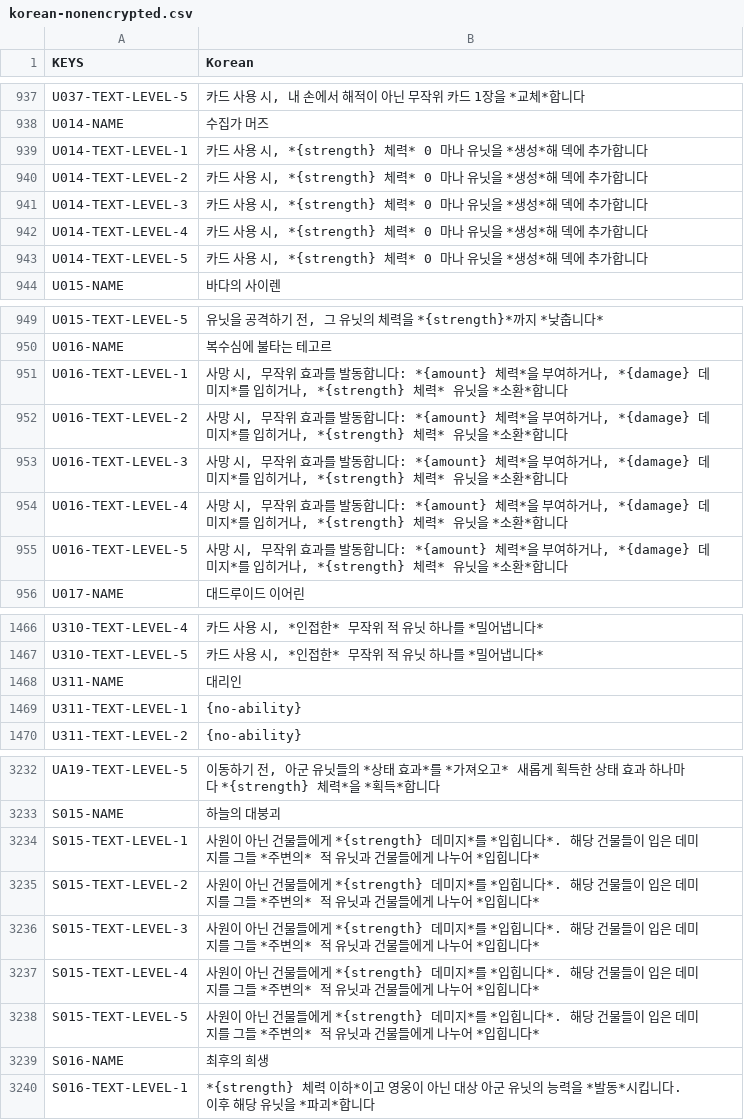
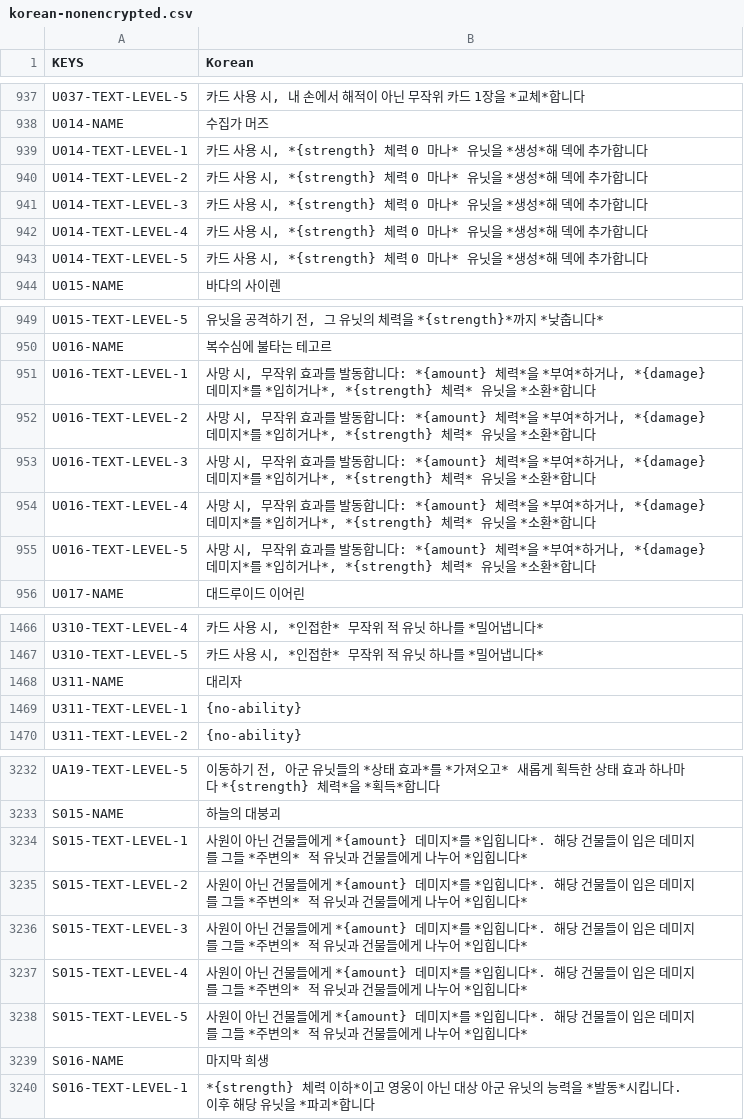
Before and after one commit to dvrp0/SBDynamicLocPatcher, a CSV file: localizations/korean-nonencrypted.csv, drawn as a sheet; only a part is shown, gaps mark what is left out; the diff covers the shown part only.

```diff
--- a/localizations/korean-nonencrypted.csv
+++ b/localizations/korean-nonencrypted.csv
@@ -969,7 +969,7 @@ U037-TEXT-LEVEL-5,"카드 사용 시, 내 손에서 해적이 아닌 무작위
 U014-NAME,"수집가 머즈"
-U014-TEXT-LEVEL-1,"카드 사용 시, *{strength} 체력* 0 마나 유닛을 *생성*해 덱에 추가합니다"
-U014-TEXT-LEVEL-2,"카드 사용 시, *{strength} 체력* 0 마나 유닛을 *생성*해 덱에 추가합니다"
-U014-TEXT-LEVEL-3,"카드 사용 시, *{strength} 체력* 0 마나 유닛을 *생성*해 덱에 추가합니다"
-U014-TEXT-LEVEL-4,"카드 사용 시, *{strength} 체력* 0 마나 유닛을 *생성*해 덱에 추가합니다"
-U014-TEXT-LEVEL-5,"카드 사용 시, *{strength} 체력* 0 마나 유닛을 *생성*해 덱에 추가합니다"
+U014-TEXT-LEVEL-1,"카드 사용 시, *{strength} 체력 0 마나* 유닛을 *생성*해 덱에 추가합니다"
+U014-TEXT-LEVEL-2,"카드 사용 시, *{strength} 체력 0 마나* 유닛을 *생성*해 덱에 추가합니다"
+U014-TEXT-LEVEL-3,"카드 사용 시, *{strength} 체력 0 마나* 유닛을 *생성*해 덱에 추가합니다"
+U014-TEXT-LEVEL-4,"카드 사용 시, *{strength} 체력 0 마나* 유닛을 *생성*해 덱에 추가합니다"
+U014-TEXT-LEVEL-5,"카드 사용 시, *{strength} 체력 0 마나* 유닛을 *생성*해 덱에 추가합니다"
 U015-NAME,"바다의 사이렌"
@@ -981,7 +981,7 @@ U015-TEXT-LEVEL-5,"유닛을 공격하기 전, 그 유닛의 체력을 *{strengt
 U016-NAME,"복수심에 불타는 테고르"
-U016-TEXT-LEVEL-1,"사망 시, 무작위 효과를 발동합니다: *{amount} 체력*을 부여하거나, *{damage} 데미지*를 입히거나, *{strength} 체력* 유닛을 *소환*합니다"
-U016-TEXT-LEVEL-2,"사망 시, 무작위 효과를 발동합니다: *{amount} 체력*을 부여하거나, *{damage} 데미지*를 입히거나, *{strength} 체력* 유닛을 *소환*합니다"
-U016-TEXT-LEVEL-3,"사망 시, 무작위 효과를 발동합니다: *{amount} 체력*을 부여하거나, *{damage} 데미지*를 입히거나, *{strength} 체력* 유닛을 *소환*합니다"
-U016-TEXT-LEVEL-4,"사망 시, 무작위 효과를 발동합니다: *{amount} 체력*을 부여하거나, *{damage} 데미지*를 입히거나, *{strength} 체력* 유닛을 *소환*합니다"
-U016-TEXT-LEVEL-5,"사망 시, 무작위 효과를 발동합니다: *{amount} 체력*을 부여하거나, *{damage} 데미지*를 입히거나, *{strength} 체력* 유닛을 *소환*합니다"
+U016-TEXT-LEVEL-1,"사망 시, 무작위 효과를 발동합니다: *{amount} 체력*을 *부여*하거나, *{damage} 데미지*를 *입히거나*, *{strength} 체력* 유닛을 *소환*합니다"
+U016-TEXT-LEVEL-2,"사망 시, 무작위 효과를 발동합니다: *{amount} 체력*을 *부여*하거나, *{damage} 데미지*를 *입히거나*, *{strength} 체력* 유닛을 *소환*합니다"
+U016-TEXT-LEVEL-3,"사망 시, 무작위 효과를 발동합니다: *{amount} 체력*을 *부여*하거나, *{damage} 데미지*를 *입히거나*, *{strength} 체력* 유닛을 *소환*합니다"
+U016-TEXT-LEVEL-4,"사망 시, 무작위 효과를 발동합니다: *{amount} 체력*을 *부여*하거나, *{damage} 데미지*를 *입히거나*, *{strength} 체력* 유닛을 *소환*합니다"
+U016-TEXT-LEVEL-5,"사망 시, 무작위 효과를 발동합니다: *{amount} 체력*을 *부여*하거나, *{damage} 데미지*를 *입히거나*, *{strength} 체력* 유닛을 *소환*합니다"
 U017-NAME,"대드루이드 이어린"
@@ -1498,3 +1498,3 @@ U310-TEXT-LEVEL-4,"카드 사용 시, *인접한* 무작위 적 유닛 하나를
 U310-TEXT-LEVEL-5,"카드 사용 시, *인접한* 무작위 적 유닛 하나를 *밀어냅니다*"
-U311-NAME,"대리인"
+U311-NAME,"대리자"
 U311-TEXT-LEVEL-1,"{no-ability}"
@@ -3399,8 +3398,8 @@ UA19-TEXT-LEVEL-5,"이동하기 전, 아군 유닛들의 *상태 효과*를 *가
 S015-NAME,"하늘의 대붕괴"
-S015-TEXT-LEVEL-1,"사원이 아닌 건물들에게 *{strength} 데미지*를 *입힙니다*. 해당 건물들이 입은 데미지를 그들 *주변의* 적 유닛과 건물들에게 나누어 *입힙니다*"
-S015-TEXT-LEVEL-2,"사원이 아닌 건물들에게 *{strength} 데미지*를 *입힙니다*. 해당 건물들이 입은 데미지를 그들 *주변의* 적 유닛과 건물들에게 나누어 *입힙니다*"
-S015-TEXT-LEVEL-3,"사원이 아닌 건물들에게 *{strength} 데미지*를 *입힙니다*. 해당 건물들이 입은 데미지를 그들 *주변의* 적 유닛과 건물들에게 나누어 *입힙니다*"
-S015-TEXT-LEVEL-4,"사원이 아닌 건물들에게 *{strength} 데미지*를 *입힙니다*. 해당 건물들이 입은 데미지를 그들 *주변의* 적 유닛과 건물들에게 나누어 *입힙니다*"
-S015-TEXT-LEVEL-5,"사원이 아닌 건물들에게 *{strength} 데미지*를 *입힙니다*. 해당 건물들이 입은 데미지를 그들 *주변의* 적 유닛과 건물들에게 나누어 *입힙니다*"
-S016-NAME,"최후의 희생"
+S015-TEXT-LEVEL-1,"사원이 아닌 건물들에게 *{amount} 데미지*를 *입힙니다*. 해당 건물들이 입은 데미지를 그들 *주변의* 적 유닛과 건물들에게 나누어 *입힙니다*"
+S015-TEXT-LEVEL-2,"사원이 아닌 건물들에게 *{amount} 데미지*를 *입힙니다*. 해당 건물들이 입은 데미지를 그들 *주변의* 적 유닛과 건물들에게 나누어 *입힙니다*"
+S015-TEXT-LEVEL-3,"사원이 아닌 건물들에게 *{amount} 데미지*를 *입힙니다*. 해당 건물들이 입은 데미지를 그들 *주변의* 적 유닛과 건물들에게 나누어 *입힙니다*"
+S015-TEXT-LEVEL-4,"사원이 아닌 건물들에게 *{amount} 데미지*를 *입힙니다*. 해당 건물들이 입은 데미지를 그들 *주변의* 적 유닛과 건물들에게 나누어 *입힙니다*"
+S015-TEXT-LEVEL-5,"사원이 아닌 건물들에게 *{amount} 데미지*를 *입힙니다*. 해당 건물들이 입은 데미지를 그들 *주변의* 적 유닛과 건물들에게 나누어 *입힙니다*"
+S016-NAME,"마지막 희생"
 S016-TEXT-LEVEL-1,"*{strength} 체력 이하*이고 영웅이 아닌 대상 아군 유닛의 능력을 *발동*시킵니다. 이후 해당 유닛을 *파괴*합니다"
```
Also changed, not shown: 78 edited cells elsewhere in this file, localizations/english-nonencrypted.csv, localizations/english.csv, 1 other file.
